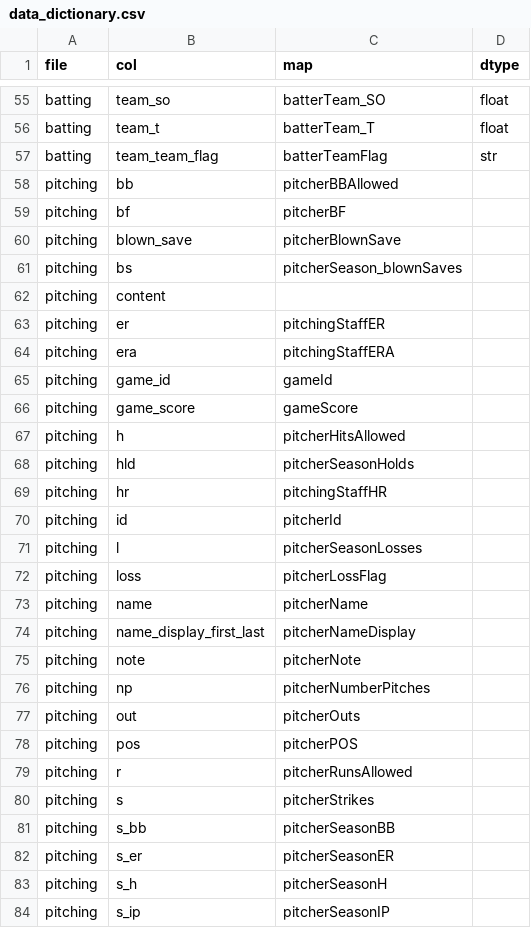
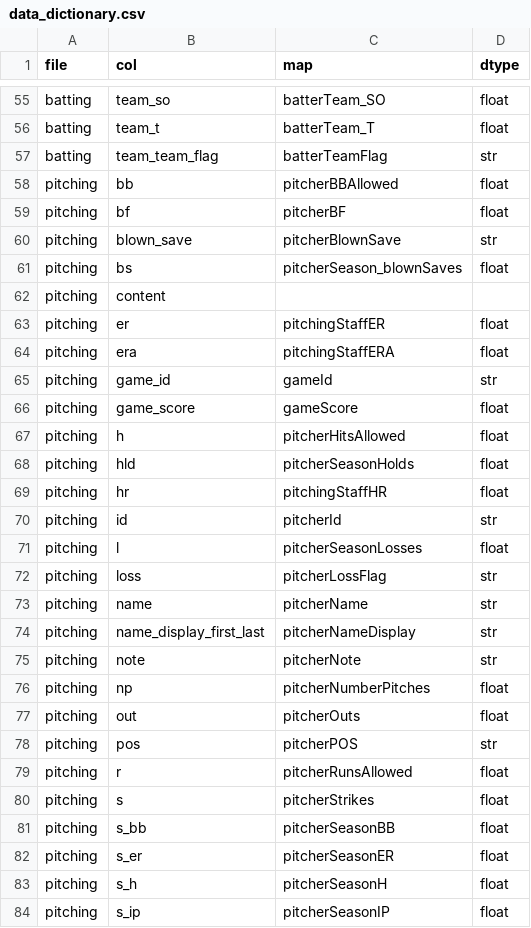
Before and after one commit to PeterA182/liteSaber, a CSV file: references/data_dictionary.csv, drawn as a sheet; only a part is shown, gaps mark what is left out; the diff covers the shown part only.

Commit message:
updated data dictionary

```diff
--- a/references/data_dictionary.csv
+++ b/references/data_dictionary.csv
@@ -57,28 +57,28 @@ batting,team_t,batterTeam_T,float
 batting,team_team_flag,batterTeamFlag,str
-pitching,bb,pitcherBBAllowed,
-pitching,bf,pitcherBF,
-pitching,blown_save,pitcherBlownSave,
-pitching,bs,pitcherSeason_blownSaves,
+pitching,bb,pitcherBBAllowed,float
+pitching,bf,pitcherBF,float
+pitching,blown_save,pitcherBlownSave,str
+pitching,bs,pitcherSeason_blownSaves,float
 pitching,content,,
-pitching,er,pitchingStaffER,
-pitching,era,pitchingStaffERA,
-pitching,game_id,gameId,
-pitching,game_score,gameScore,
-pitching,h,pitcherHitsAllowed,
-pitching,hld,pitcherSeasonHolds,
-pitching,hr,pitchingStaffHR,
-pitching,id,pitcherId,
-pitching,l,pitcherSeasonLosses,
-pitching,loss,pitcherLossFlag,
-pitching,name,pitcherName,
-pitching,name_display_first_last,pitcherNameDisplay,
-pitching,note,pitcherNote,
-pitching,np,pitcherNumberPitches,
-pitching,out,pitcherOuts,
-pitching,pos,pitcherPOS,
-pitching,r,pitcherRunsAllowed,
-pitching,s,pitcherStrikes,
-pitching,s_bb,pitcherSeasonBB,
-pitching,s_er,pitcherSeasonER,
-pitching,s_h,pitcherSeasonH,
-pitching,s_ip,pitcherSeasonIP,
+pitching,er,pitchingStaffER,float
+pitching,era,pitchingStaffERA,float
+pitching,game_id,gameId,str
+pitching,game_score,gameScore,float
+pitching,h,pitcherHitsAllowed,float
+pitching,hld,pitcherSeasonHolds,float
+pitching,hr,pitchingStaffHR,float
+pitching,id,pitcherId,str
+pitching,l,pitcherSeasonLosses,float
+pitching,loss,pitcherLossFlag,str
+pitching,name,pitcherName,str
+pitching,name_display_first_last,pitcherNameDisplay,str
+pitching,note,pitcherNote,str
+pitching,np,pitcherNumberPitches,float
+pitching,out,pitcherOuts,float
+pitching,pos,pitcherPOS,str
+pitching,r,pitcherRunsAllowed,float
+pitching,s,pitcherStrikes,float
+pitching,s_bb,pitcherSeasonBB,float
+pitching,s_er,pitcherSeasonER,float
+pitching,s_h,pitcherSeasonH,float
+pitching,s_ip,pitcherSeasonIP,float
```
Also changed, not shown: 7 added rows and 19 edited cells elsewhere in this file.
